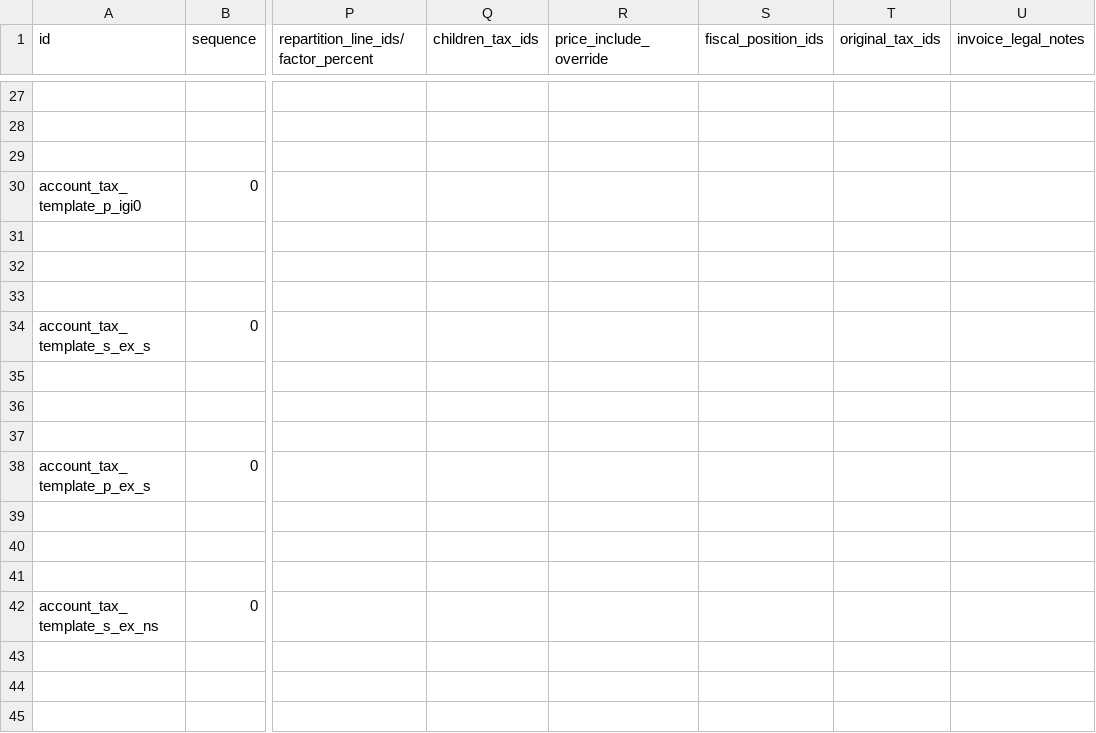
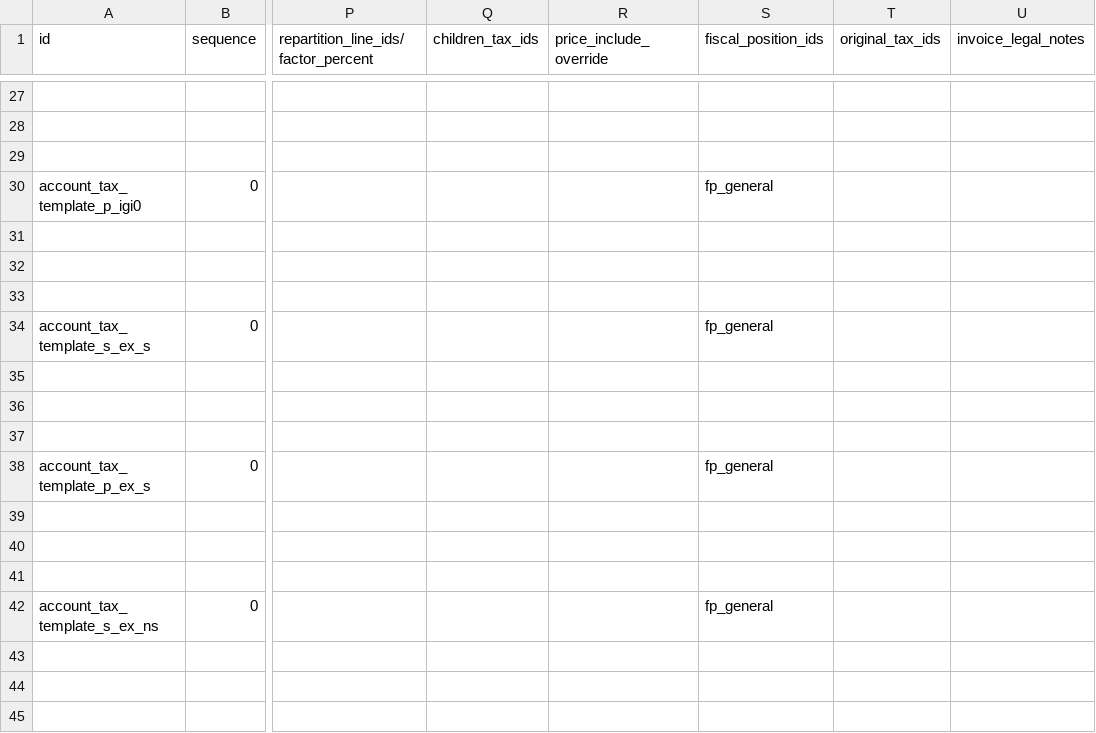
Before and after one commit to dalsina/l10n_ad, a CSV file: l10n_ad/data/template/account.tax-ad.csv, drawn as a sheet; only a part is shown, gaps mark what is left out; the diff covers the shown part only; the diff names each change by its address in the sheet, - before the commit and + after, or states it on an @@ line.

```diff
--- a/l10n_ad/data/template/account.tax-ad.csv
+++ b/l10n_ad/data/template/account.tax-ad.csv
-S30 (fiscal_position_ids): (empty)
+S30 (fiscal_position_ids): fp_general
-S34 (fiscal_position_ids): (empty)
+S34 (fiscal_position_ids): fp_general
-S38 (fiscal_position_ids): (empty)
+S38 (fiscal_position_ids): fp_general
-S42 (fiscal_position_ids): (empty)
+S42 (fiscal_position_ids): fp_general
```
Also changed, not shown: 8 added rows and 8 edited cells elsewhere in this file, l10n_ad/data/template/account.account-ad.csv, l10n_ad/data/template/account.tax.group-ad.csv, 2 other files.
